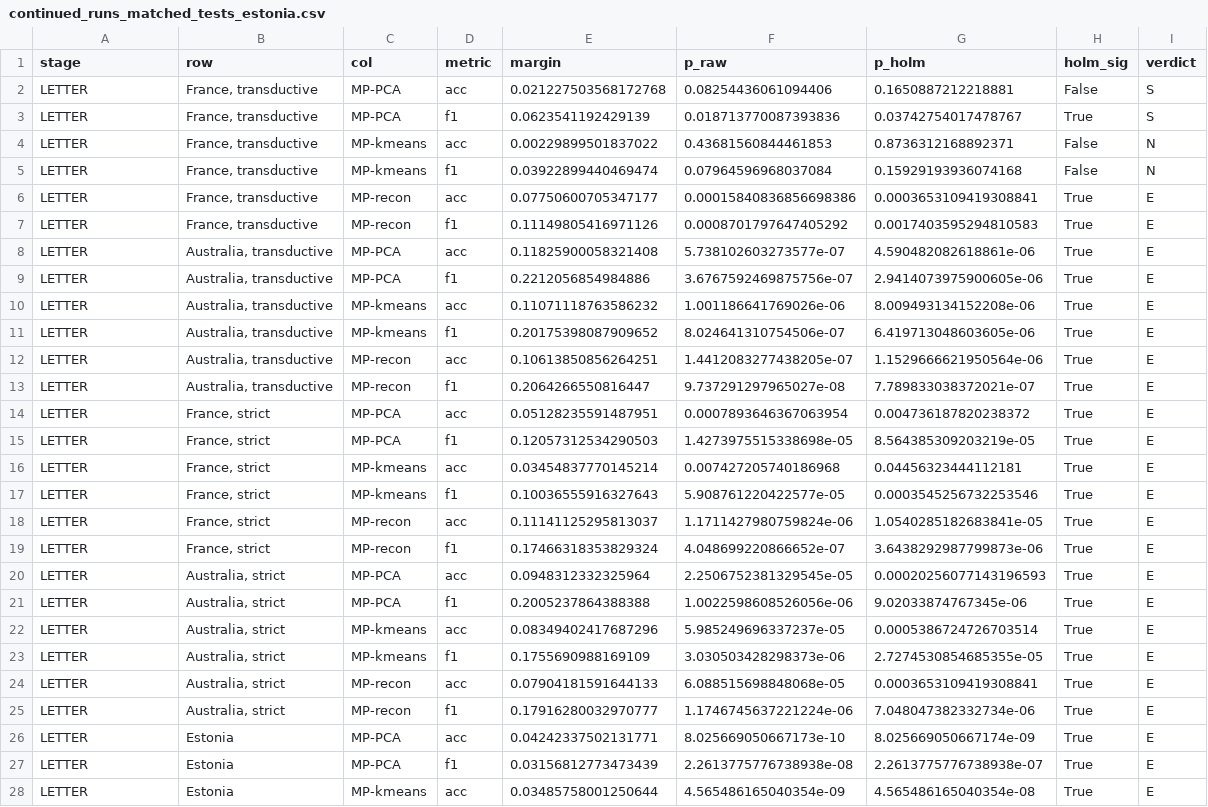
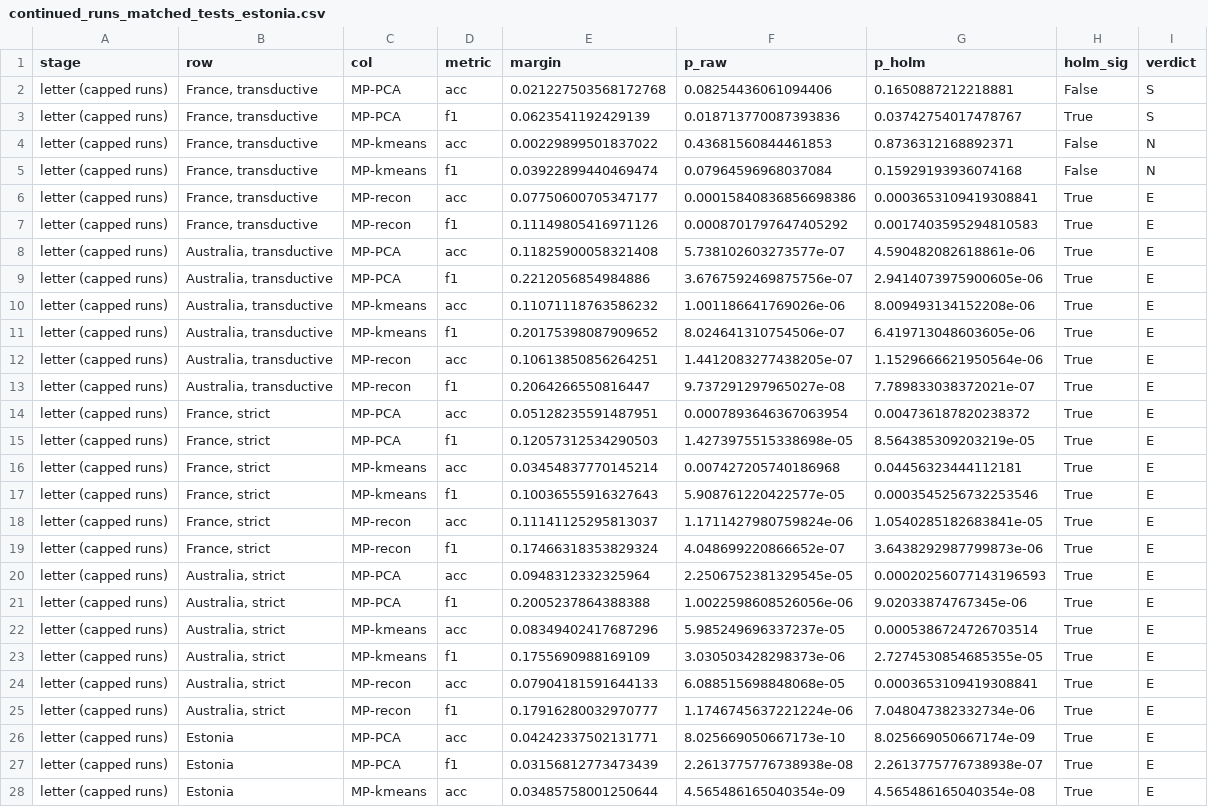
Before and after one commit to FBK-OpenIoT/fsq-matched-controls, a CSV file: results/supplement_S4_sensitivity/continued_runs_matched_tests_estonia.csv, drawn as a sheet; only a part is shown; the diff covers the shown part only; the diff names each change by its address in the sheet, - before the commit and + after, or states it on an @@ line.

```diff
--- a/results/supplement_S4_sensitivity/continued_runs_matched_tests_estonia.csv
+++ b/results/supplement_S4_sensitivity/continued_runs_matched_tests_estonia.csv
-A2:A28 (stage): LETTER
+A2:A28 (stage): letter (capped runs)
```
Also changed, not shown: 93 edited cells elsewhere in this file, results/supplement_S4_sensitivity/continued_runs_decomposition.csv, results/supplement_S4_sensitivity/continued_runs_matched_tests.csv, 3 other files.
